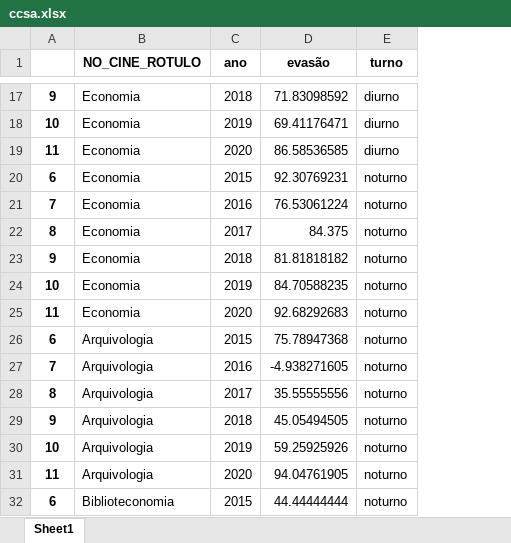
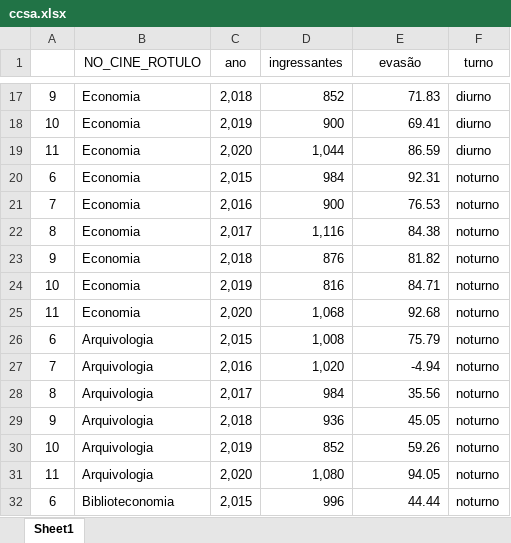
Before and after one commit to natan3005/app-evasao-ccsa, an Excel workbook: tables/ccsa.xlsx, sheet Sheet1, drawn as a sheet; only a part is shown, gaps mark what is left out; values as stored, in another font and other column widths than the file's, no borders; addresses are those after the commit; the diff covers the shown part only; the diff names each change by its address in the sheet, - before the commit and + after, or states it on an @@ line.

```diff
--- a/tables/ccsa.xlsx (sheet Sheet1)
+++ b/tables/ccsa.xlsx (sheet Sheet1)
+column D (ingressantes), rows 17-32: 852 | 900 | 1,044 | 984 | 900 | 1,116 | 876 | 816 | 1,068 | 1,008 | 1,020 | 984 | 936 | 852 | 1,080 | 996
-B1:C1 bold: on
+B1:C1 bold: off
-E1:F1 bold: on
+E1:F1 bold: off
-A17:A32 bold: on
+A17:A32 bold: off
-C17 (ano): 2018
+C17 (ano): 2,018
-E17 (evasão): 71.83098592
+E17 (evasão): 71.83
-C18 (ano): 2019
+C18 (ano): 2,019
-E18 (evasão): 69.41176471
+E18 (evasão): 69.41
-C19 (ano): 2020
+C19 (ano): 2,020
-E19 (evasão): 86.58536585
+E19 (evasão): 86.59
-C20 (ano): 2015
+C20 (ano): 2,015
-E20 (evasão): 92.30769231
+E20 (evasão): 92.31
-C21 (ano): 2016
+C21 (ano): 2,016
-E21 (evasão): 76.53061224
+E21 (evasão): 76.53
-C22 (ano): 2017
+C22 (ano): 2,017
-E22 (evasão): 84.375
+E22 (evasão): 84.38
-C23 (ano): 2018
+C23 (ano): 2,018
-E23 (evasão): 81.81818182
+E23 (evasão): 81.82
-C24 (ano): 2019
+C24 (ano): 2,019
-E24 (evasão): 84.70588235
+E24 (evasão): 84.71
-C25 (ano): 2020
+C25 (ano): 2,020
-E25 (evasão): 92.68292683
+E25 (evasão): 92.68
-C26 (ano): 2015
+C26 (ano): 2,015
-E26 (evasão): 75.78947368
+E26 (evasão): 75.79
-C27 (ano): 2016
+C27 (ano): 2,016
-E27 (evasão): -4.938271605
+E27 (evasão): -4.94
-C28 (ano): 2017
+C28 (ano): 2,017
-E28 (evasão): 35.55555556
+E28 (evasão): 35.56
-C29 (ano): 2018
+C29 (ano): 2,018
-E29 (evasão): 45.05494505
+E29 (evasão): 45.05
-C30 (ano): 2019
+C30 (ano): 2,019
-E30 (evasão): 59.25925926
+E30 (evasão): 59.26
-C31 (ano): 2020
+C31 (ano): 2,020
-E31 (evasão): 94.04761905
+E31 (evasão): 94.05
-C32 (ano): 2015
+C32 (ano): 2,015
-E32 (evasão): 44.44444444
+E32 (evasão): 44.44
```
Also changed, not shown: 112 edited cells and cell formats elsewhere in this sheet, 2 other files.
